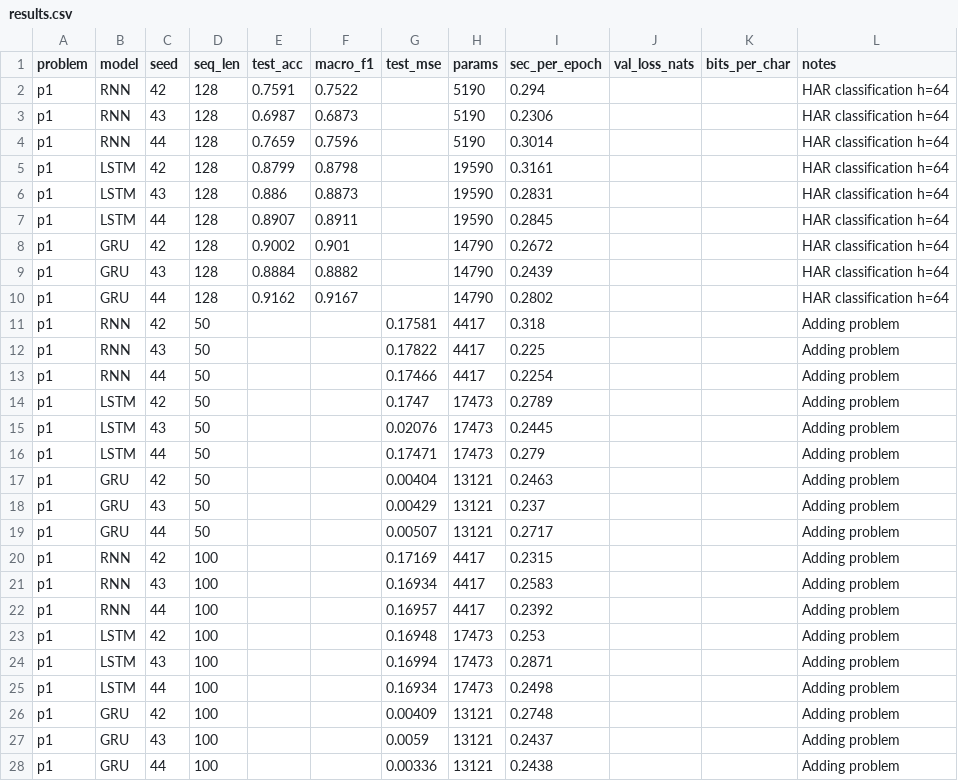
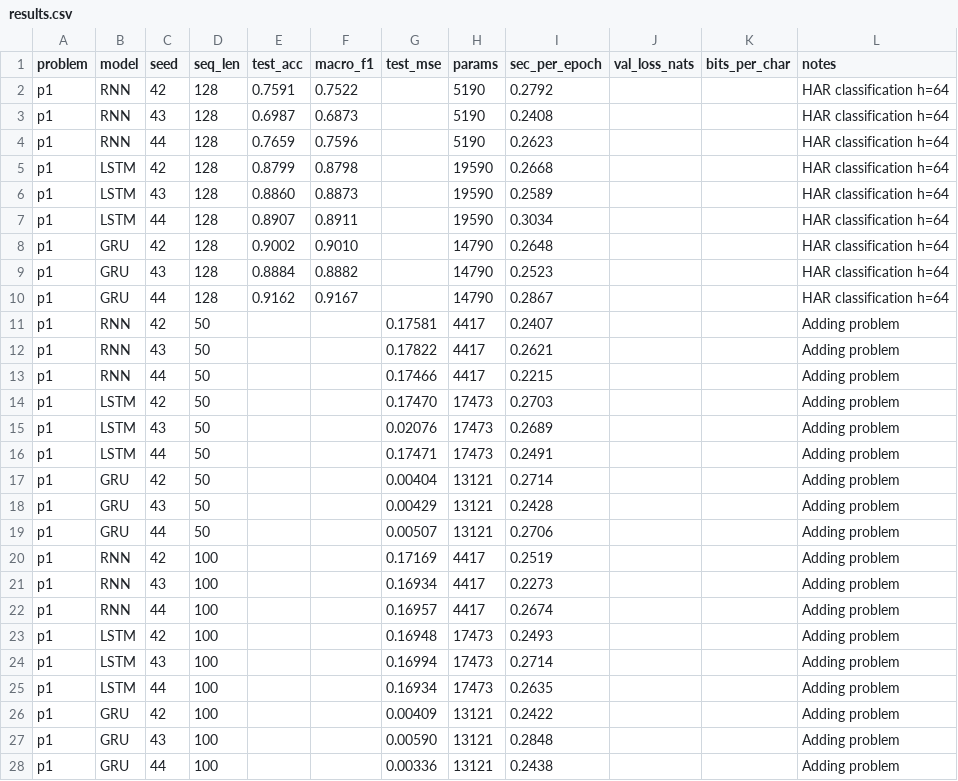
Before and after one commit to 2026aj05209-ayan/DNNAssigment2, a CSV file: results.csv, drawn as a sheet; only a part is shown; the diff covers the shown part only.

Commit message:
Update results.csv

```diff
--- a/results.csv
+++ b/results.csv
@@ -1,28 +1,28 @@
 problem,model,seed,seq_len,test_acc,macro_f1,test_mse,params,sec_per_epoch,val_loss_nats,bits_per_char,notes
-p1,RNN,42,128,0.7591,0.7522,,5190,0.294,,,HAR classification h=64
-p1,RNN,43,128,0.6987,0.6873,,5190,0.2306,,,HAR classification h=64
-p1,RNN,44,128,0.7659,0.7596,,5190,0.3014,,,HAR classification h=64
-p1,LSTM,42,128,0.8799,0.8798,,19590,0.3161,,,HAR classification h=64
-p1,LSTM,43,128,0.886,0.8873,,19590,0.2831,,,HAR classification h=64
-p1,LSTM,44,128,0.8907,0.8911,,19590,0.2845,,,HAR classification h=64
-p1,GRU,42,128,0.9002,0.901,,14790,0.2672,,,HAR classification h=64
-p1,GRU,43,128,0.8884,0.8882,,14790,0.2439,,,HAR classification h=64
-p1,GRU,44,128,0.9162,0.9167,,14790,0.2802,,,HAR classification h=64
-p1,RNN,42,50,,,0.17581,4417,0.318,,,Adding problem
-p1,RNN,43,50,,,0.17822,4417,0.225,,,Adding problem
-p1,RNN,44,50,,,0.17466,4417,0.2254,,,Adding problem
-p1,LSTM,42,50,,,0.1747,17473,0.2789,,,Adding problem
-p1,LSTM,43,50,,,0.02076,17473,0.2445,,,Adding problem
-p1,LSTM,44,50,,,0.17471,17473,0.279,,,Adding problem
-p1,GRU,42,50,,,0.00404,13121,0.2463,,,Adding problem
-p1,GRU,43,50,,,0.00429,13121,0.237,,,Adding problem
-p1,GRU,44,50,,,0.00507,13121,0.2717,,,Adding problem
-p1,RNN,42,100,,,0.17169,4417,0.2315,,,Adding problem
-p1,RNN,43,100,,,0.16934,4417,0.2583,,,Adding problem
-p1,RNN,44,100,,,0.16957,4417,0.2392,,,Adding problem
-p1,LSTM,42,100,,,0.16948,17473,0.253,,,Adding problem
-p1,LSTM,43,100,,,0.16994,17473,0.2871,,,Adding problem
-p1,LSTM,44,100,,,0.16934,17473,0.2498,,,Adding problem
-p1,GRU,42,100,,,0.00409,13121,0.2748,,,Adding problem
-p1,GRU,43,100,,,0.0059,13121,0.2437,,,Adding problem
+p1,RNN,42,128,0.7591,0.7522,,5190,0.2792,,,HAR classification h=64
+p1,RNN,43,128,0.6987,0.6873,,5190,0.2408,,,HAR classification h=64
+p1,RNN,44,128,0.7659,0.7596,,5190,0.2623,,,HAR classification h=64
+p1,LSTM,42,128,0.8799,0.8798,,19590,0.2668,,,HAR classification h=64
+p1,LSTM,43,128,0.8860,0.8873,,19590,0.2589,,,HAR classification h=64
+p1,LSTM,44,128,0.8907,0.8911,,19590,0.3034,,,HAR classification h=64
+p1,GRU,42,128,0.9002,0.9010,,14790,0.2648,,,HAR classification h=64
+p1,GRU,43,128,0.8884,0.8882,,14790,0.2523,,,HAR classification h=64
+p1,GRU,44,128,0.9162,0.9167,,14790,0.2867,,,HAR classification h=64
+p1,RNN,42,50,,,0.17581,4417,0.2407,,,Adding problem
+p1,RNN,43,50,,,0.17822,4417,0.2621,,,Adding problem
+p1,RNN,44,50,,,0.17466,4417,0.2215,,,Adding problem
+p1,LSTM,42,50,,,0.17470,17473,0.2703,,,Adding problem
+p1,LSTM,43,50,,,0.02076,17473,0.2689,,,Adding problem
+p1,LSTM,44,50,,,0.17471,17473,0.2491,,,Adding problem
+p1,GRU,42,50,,,0.00404,13121,0.2714,,,Adding problem
+p1,GRU,43,50,,,0.00429,13121,0.2428,,,Adding problem
+p1,GRU,44,50,,,0.00507,13121,0.2706,,,Adding problem
+p1,RNN,42,100,,,0.17169,4417,0.2519,,,Adding problem
+p1,RNN,43,100,,,0.16934,4417,0.2273,,,Adding problem
+p1,RNN,44,100,,,0.16957,4417,0.2674,,,Adding problem
+p1,LSTM,42,100,,,0.16948,17473,0.2493,,,Adding problem
+p1,LSTM,43,100,,,0.16994,17473,0.2714,,,Adding problem
+p1,LSTM,44,100,,,0.16934,17473,0.2635,,,Adding problem
+p1,GRU,42,100,,,0.00409,13121,0.2422,,,Adding problem
+p1,GRU,43,100,,,0.00590,13121,0.2848,,,Adding problem
 p1,GRU,44,100,,,0.00336,13121,0.2438,,,Adding problem
```
Also changed, not shown: 28 edited cells elsewhere in this file.
